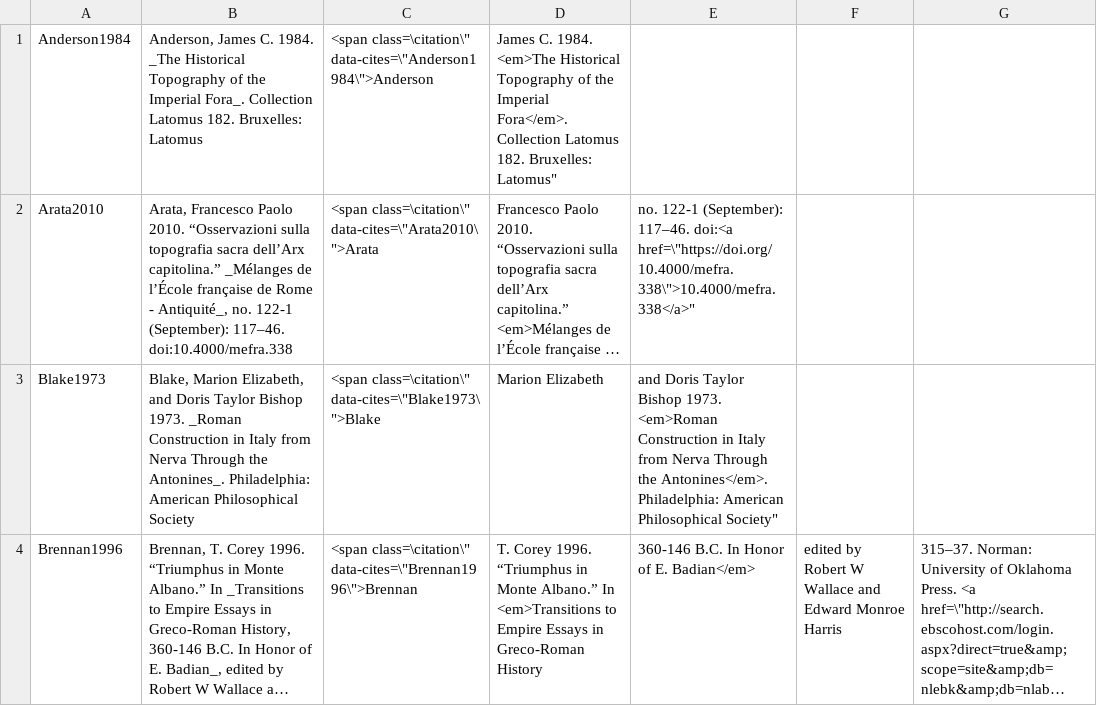
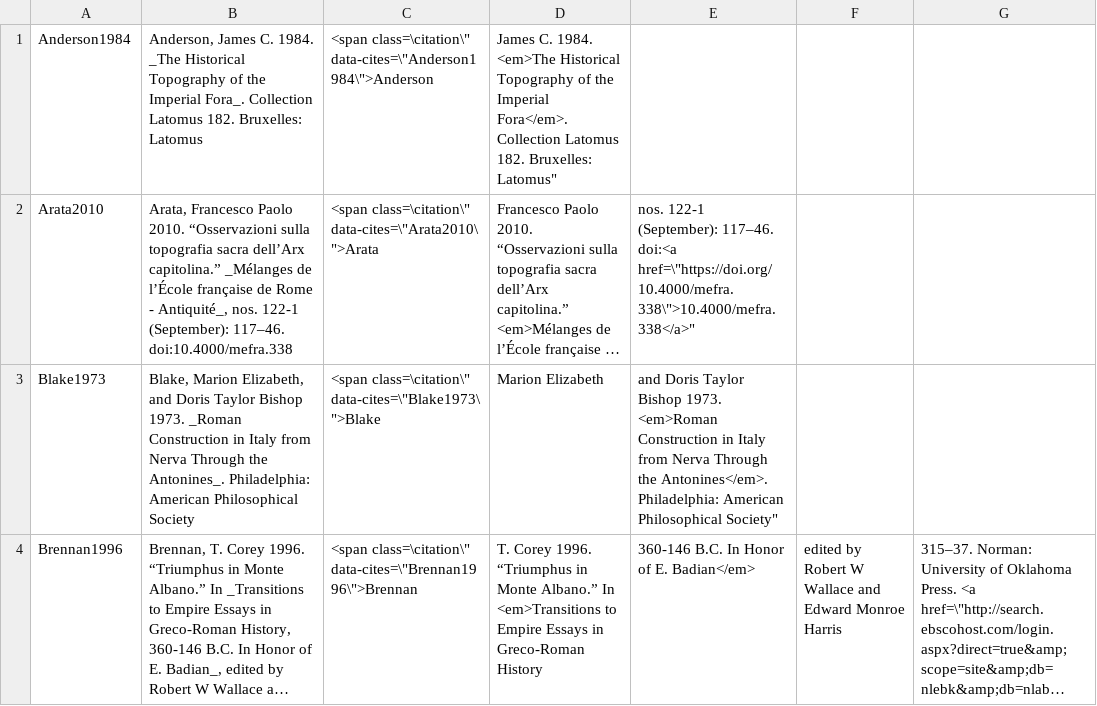
Before and after one commit to Jmuccigr/temples, a CSV file: bibliography.csv, drawn as a sheet; only a part is shown; long unchanged cells end in …; the diff covers the shown part only; the diff names each change by its address in the sheet, - before the commit and + after, or states it on an @@ line.

Commit message:
Automated update

```diff
--- a/bibliography.csv
+++ b/bibliography.csv
-B2: …- Antiquité_, no. 122-1 (September):…
+B2: …- Antiquité_, nos. 122-1 (September):…
-E2: no. 122-1 (September):…
+E2: nos. 122-1 (September):…
```
Also changed, not shown: 6 edited cells elsewhere in this file.
